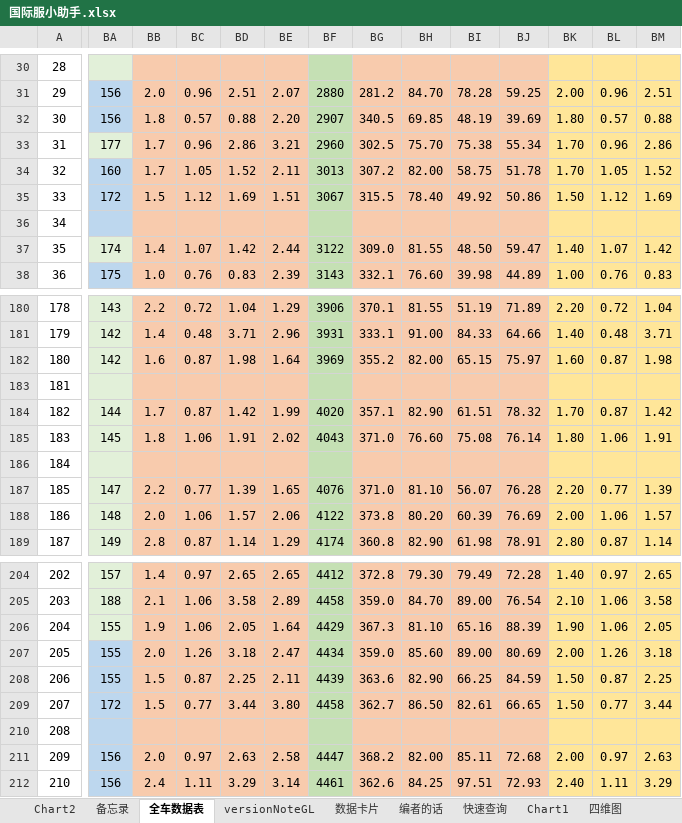
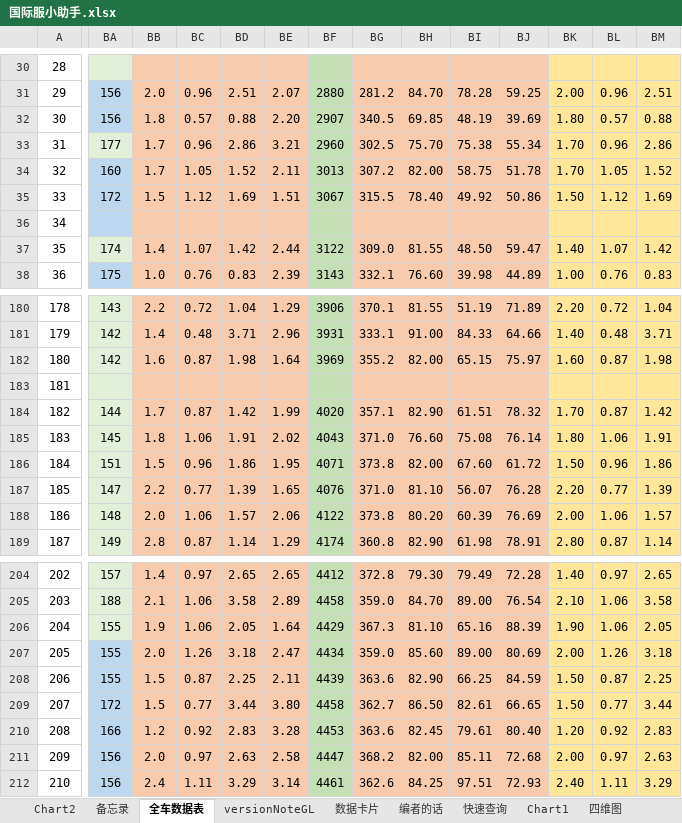
Before and after one commit to a9helper/a9-data, an Excel workbook: 国际服小助手.xlsx, sheet 全车数据表, drawn as a sheet; only a part is shown, gaps mark what is left out; values as stored, in another font and other column widths than the file's, no borders; charts and pictures and conditional formats not drawn; the diff covers the shown part only; the diff names each change by its address in the sheet, - before the commit and + after, or states it on an @@ line.

Commit message:
update

```diff
--- a/国际服小助手.xlsx (sheet 全车数据表)
+++ b/国际服小助手.xlsx (sheet 全车数据表)
-BA186: (empty)
+BA186: 151
-BB186: (empty)
+BB186: 1.5
-BC186: (empty)
+BC186: 0.96
-BD186: (empty)
+BD186: 1.86
-BE186: (empty)
+BE186: 1.95
-BF186: (empty)
+BF186: 4071
-BG186: (empty)
+BG186: 373.8
-BH186: (empty)
+BH186: 82.00
-BI186: (empty)
+BI186: 67.60
-BJ186: (empty)
+BJ186: 61.72
-BK186: (empty)
+BK186: 1.50
-BL186: (empty)
+BL186: 0.96
-BM186: (empty)
+BM186: 1.86
-BA210: (empty)
+BA210: 166
-BB210: (empty)
+BB210: 1.2
-BC210: (empty)
+BC210: 0.92
-BD210: (empty)
+BD210: 2.83
-BE210: (empty)
+BE210: 3.28
-BF210: (empty)
+BF210: 4453
-BG210: (empty)
+BG210: 363.6
-BH210: (empty)
+BH210: 82.45
-BI210: (empty)
+BI210: 79.61
-BJ210: (empty)
+BJ210: 80.40
-BK210: (empty)
+BK210: 1.20
-BL210: (empty)
+BL210: 0.92
-BM210: (empty)
+BM210: 2.83
```
Also changed, not shown: 3 edited cells elsewhere in this sheet, sheet 数据卡片.
